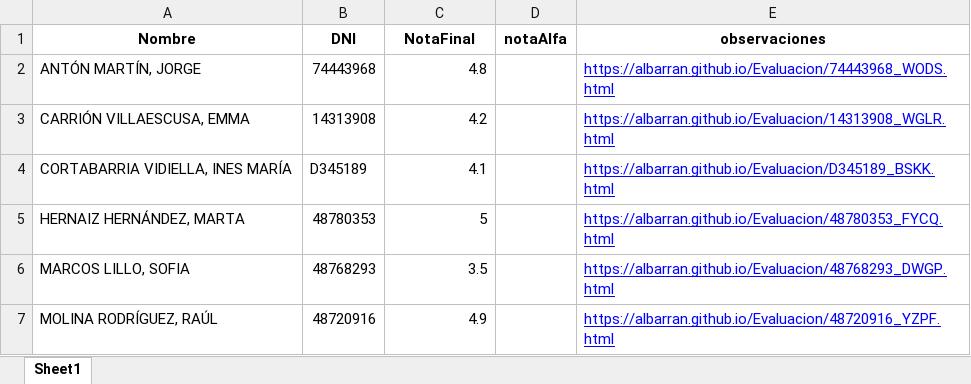
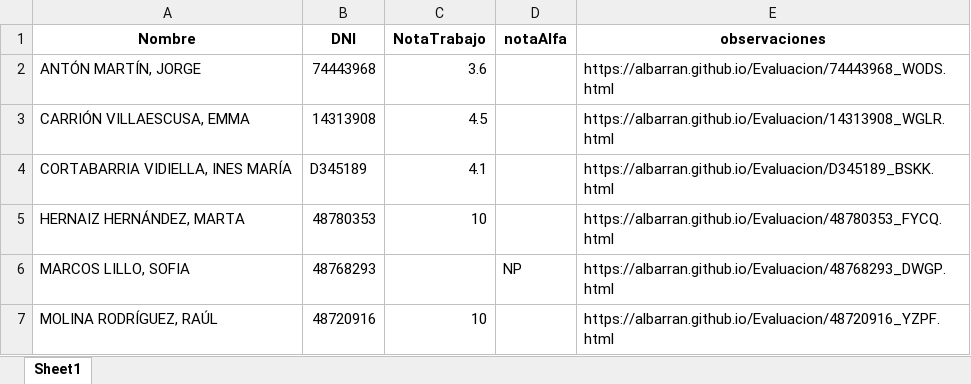
Before and after one commit to albarran/Evaluacion, an Excel workbook: notas_MKT.xlsx, sheet Sheet1, drawn as a sheet; values as stored, in another font and other column widths than the file's, no borders; the diff names each change by its address in the sheet, - before the commit and + after, or states it on an @@ line.

```diff
--- a/notas_MKT.xlsx (sheet Sheet1)
+++ b/notas_MKT.xlsx (sheet Sheet1)
-C1: NotaFinal
+C1: NotaTrabajo
-C2 (NotaTrabajo): 4.8
+C2 (NotaTrabajo): 3.6
@@ E2:E7 underline: on → off, text colour: #0000FF → black @@
-C3 (NotaTrabajo): 4.2
+C3 (NotaTrabajo): 4.5
-C5 (NotaTrabajo): 5
+C5 (NotaTrabajo): 10
-C6 (NotaTrabajo): 3.5
+C6 (NotaTrabajo): (empty)
-D6 (notaAlfa): (empty)
+D6 (notaAlfa): NP
-C7 (NotaTrabajo): 4.9
+C7 (NotaTrabajo): 10
```
Also changed, not shown: notas_ADE.xlsx, notas_ECO.xlsx, 6 other files.
